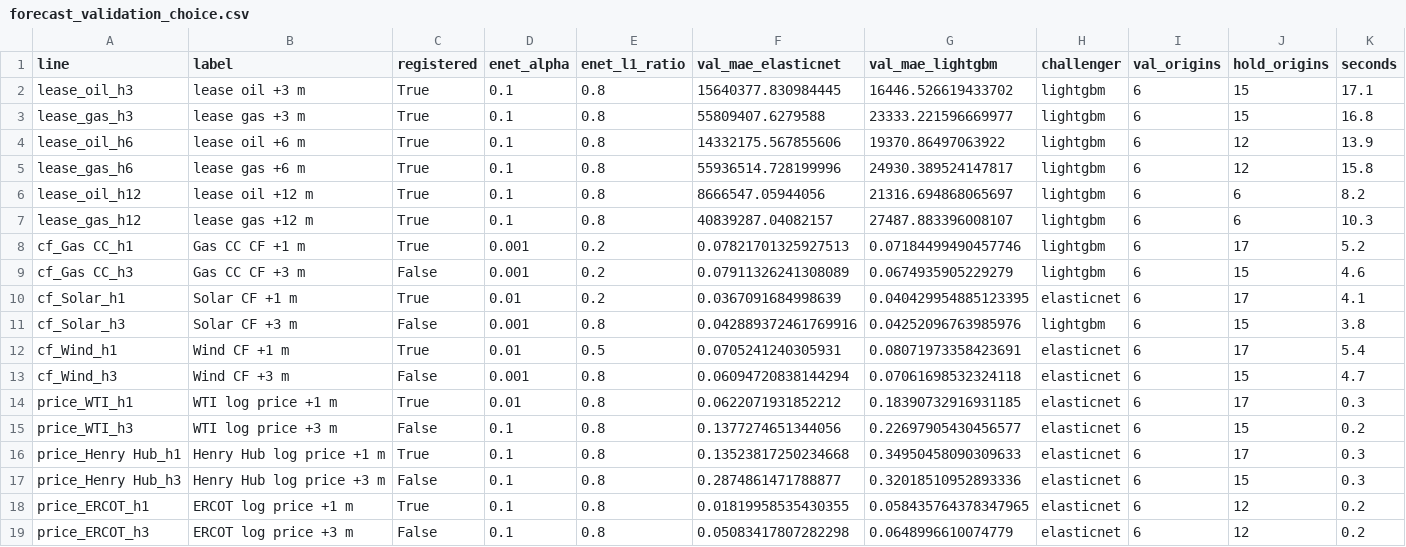
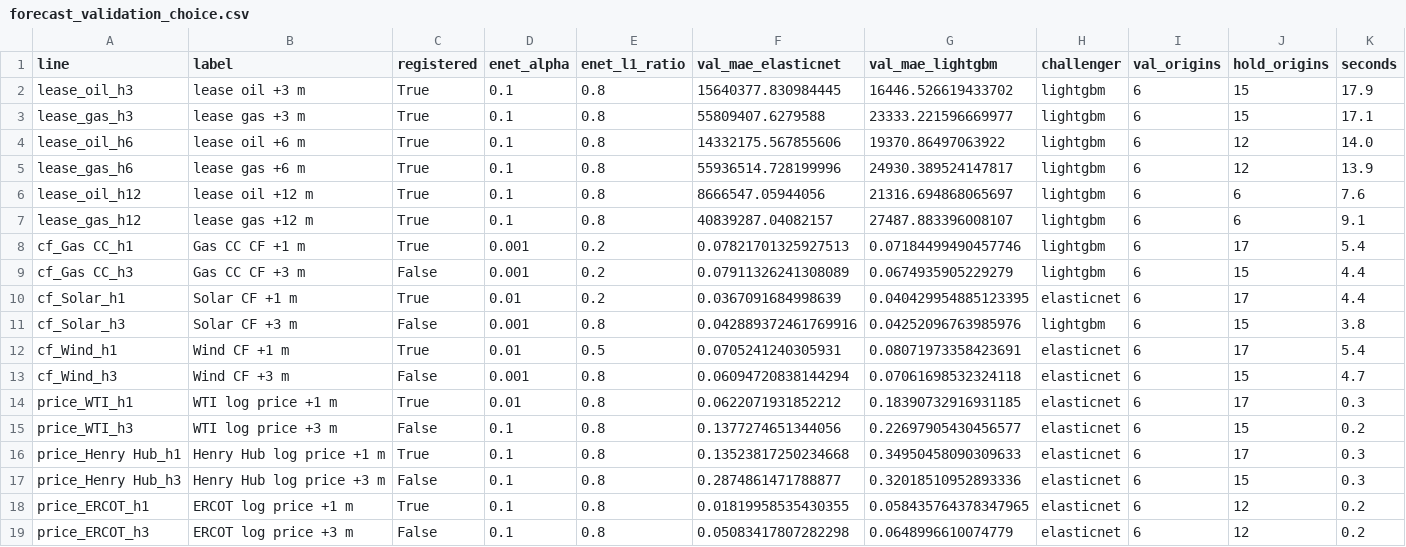
Before and after one commit to alanmossinger/Capstone, a CSV file: results/forecast_validation_choice.csv, drawn as a sheet.

```diff
--- a/results/forecast_validation_choice.csv
+++ b/results/forecast_validation_choice.csv
@@ -1,11 +1,11 @@
 line,label,registered,enet_alpha,enet_l1_ratio,val_mae_elasticnet,val_mae_lightgbm,challenger,val_origins,hold_origins,seconds
-lease_oil_h3,lease oil +3 m,True,0.1,0.8,15640377.830984445,16446.526619433702,lightgbm,6,15,17.1
-lease_gas_h3,lease gas +3 m,True,0.1,0.8,55809407.6279588,23333.221596669977,lightgbm,6,15,16.8
-lease_oil_h6,lease oil +6 m,True,0.1,0.8,14332175.567855606,19370.86497063922,lightgbm,6,12,13.9
-lease_gas_h6,lease gas +6 m,True,0.1,0.8,55936514.728199996,24930.389524147817,lightgbm,6,12,15.8
-lease_oil_h12,lease oil +12 m,True,0.1,0.8,8666547.05944056,21316.694868065697,lightgbm,6,6,8.2
-lease_gas_h12,lease gas +12 m,True,0.1,0.8,40839287.04082157,27487.883396008107,lightgbm,6,6,10.3
-cf_Gas CC_h1,Gas CC CF +1 m,True,0.001,0.2,0.07821701325927513,0.07184499490457746,lightgbm,6,17,5.2
-cf_Gas CC_h3,Gas CC CF +3 m,False,0.001,0.2,0.07911326241308089,0.0674935905229279,lightgbm,6,15,4.6
-cf_Solar_h1,Solar CF +1 m,True,0.01,0.2,0.0367091684998639,0.040429954885123395,elasticnet,6,17,4.1
+lease_oil_h3,lease oil +3 m,True,0.1,0.8,15640377.830984445,16446.526619433702,lightgbm,6,15,17.9
+lease_gas_h3,lease gas +3 m,True,0.1,0.8,55809407.6279588,23333.221596669977,lightgbm,6,15,17.1
+lease_oil_h6,lease oil +6 m,True,0.1,0.8,14332175.567855606,19370.86497063922,lightgbm,6,12,14.0
+lease_gas_h6,lease gas +6 m,True,0.1,0.8,55936514.728199996,24930.389524147817,lightgbm,6,12,13.9
+lease_oil_h12,lease oil +12 m,True,0.1,0.8,8666547.05944056,21316.694868065697,lightgbm,6,6,7.6
+lease_gas_h12,lease gas +12 m,True,0.1,0.8,40839287.04082157,27487.883396008107,lightgbm,6,6,9.1
+cf_Gas CC_h1,Gas CC CF +1 m,True,0.001,0.2,0.07821701325927513,0.07184499490457746,lightgbm,6,17,5.4
+cf_Gas CC_h3,Gas CC CF +3 m,False,0.001,0.2,0.07911326241308089,0.0674935905229279,lightgbm,6,15,4.4
+cf_Solar_h1,Solar CF +1 m,True,0.01,0.2,0.0367091684998639,0.040429954885123395,elasticnet,6,17,4.4
 cf_Solar_h3,Solar CF +3 m,False,0.001,0.8,0.042889372461769916,0.04252096763985976,lightgbm,6,15,3.8
```
Also changed, not shown: results/eda_decline_clusters.csv, results/miso_spp_checks.csv, 21 other files.
